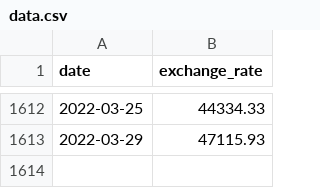
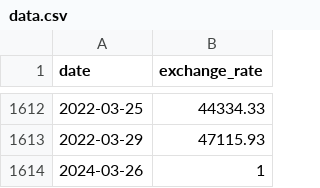
Before and after one commit to SuQuoc/cpp_modules, a CSV file: cpp09/ex00/data.csv, drawn as a sheet; only a part is shown, gaps mark what is left out.

```diff
--- a/cpp09/ex00/data.csv
+++ b/cpp09/ex00/data.csv
@@ -1613 +1613,2 @@ date,exchange_rate
 2022-03-29,47115.93
+2024-03-26,1
```
Also changed, not shown: 8 other files.
